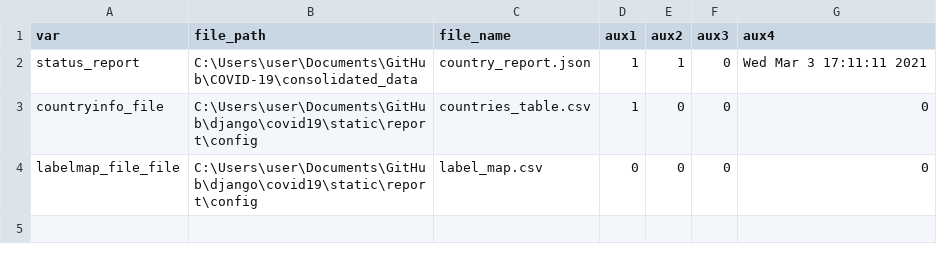
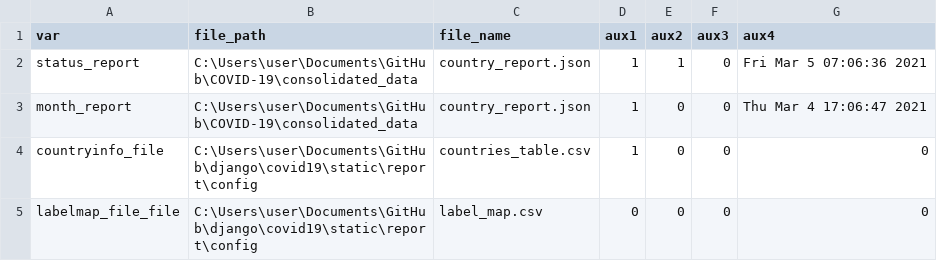
Before and after one commit to psychopresley/django, a CSV file: covid19/static/report/config/config.csv, drawn as a sheet.

```diff
--- a/covid19/static/report/config/config.csv
+++ b/covid19/static/report/config/config.csv
@@ -1,3 +1,4 @@
 var,file_path,file_name,aux1,aux2,aux3,aux4
-status_report,C:\Users\user\Documents\GitHub\COVID-19\consolidated_data,country_report.json,1,1,0,Wed Mar  3 17:11:11 2021
+status_report,C:\Users\user\Documents\GitHub\COVID-19\consolidated_data,country_report.json,1,1,0,Fri Mar  5 07:06:36 2021
+month_report,C:\Users\user\Documents\GitHub\COVID-19\consolidated_data,country_report.json,1,0,0,Thu Mar  4 17:06:47 2021
 countryinfo_file,C:\Users\user\Documents\GitHub\django\covid19\static\report\config,countries_table.csv,1,0,0,0
```
Also changed, not shown: 11 other files.
